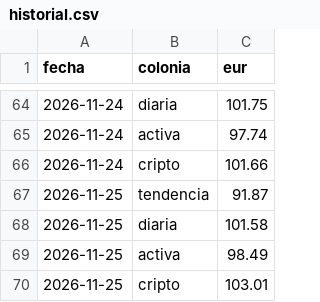
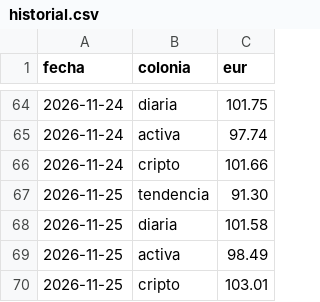
Before and after one commit to danelguti20-lang/trading-bot, a CSV file: historial.csv, drawn as a sheet; only a part is shown, gaps mark what is left out.

```diff
--- a/historial.csv
+++ b/historial.csv
@@ -66,3 +66,3 @@ fecha,colonia,eur
 2026-11-24,cripto,101.66
-2026-11-25,tendencia,91.87
+2026-11-25,tendencia,91.30
 2026-11-25,diaria,101.58
```
Also changed, not shown: 4 other files.
